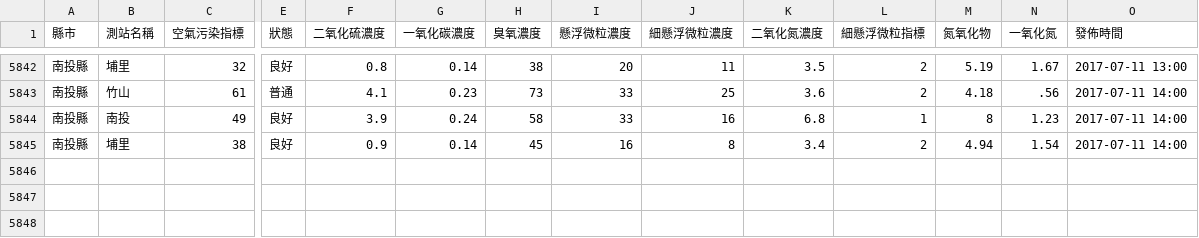
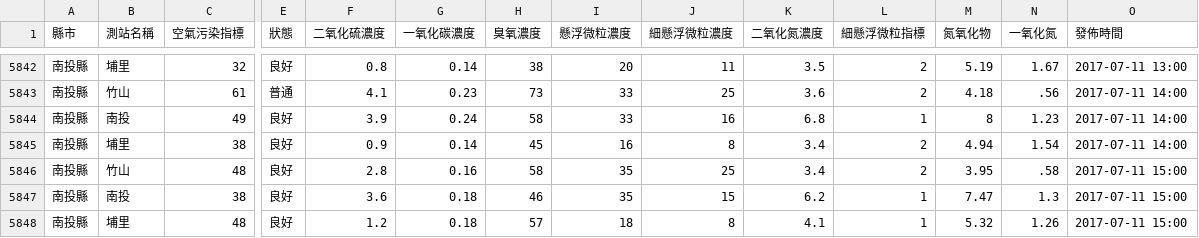
Before and after one commit to HarrisQs/AirPollutionCrawler, a CSV file: Data/南投縣.csv, drawn as a sheet; only a part is shown, gaps mark what is left out; rows hold the shown columns only; the diff names each change by its address in the sheet, - before the commit and + after, or states it on an @@ line.

```diff
--- a/Data/南投縣.csv
+++ b/Data/南投縣.csv
+row 5846: 南投縣 | 竹山 | 48 | 良好 | 2.8 | 0.16 | 58 | 35 | 25 | 3.4 | 2 | 3.95 | .58 | 2017-07-11 15:00
+row 5847: 南投縣 | 南投 | 38 | 良好 | 3.6 | 0.18 | 46 | 35 | 15 | 6.2 | 1 | 7.47 | 1.3 | 2017-07-11 15:00
+row 5848: 南投縣 | 埔里 | 48 | 良好 | 1.2 | 0.18 | 57 | 18 | 8 | 4.1 | 1 | 5.32 | 1.26 | 2017-07-11 15:00
```
Also changed, not shown: Data/桃園市.csv, Data/臺中市.csv, 19 other files.
